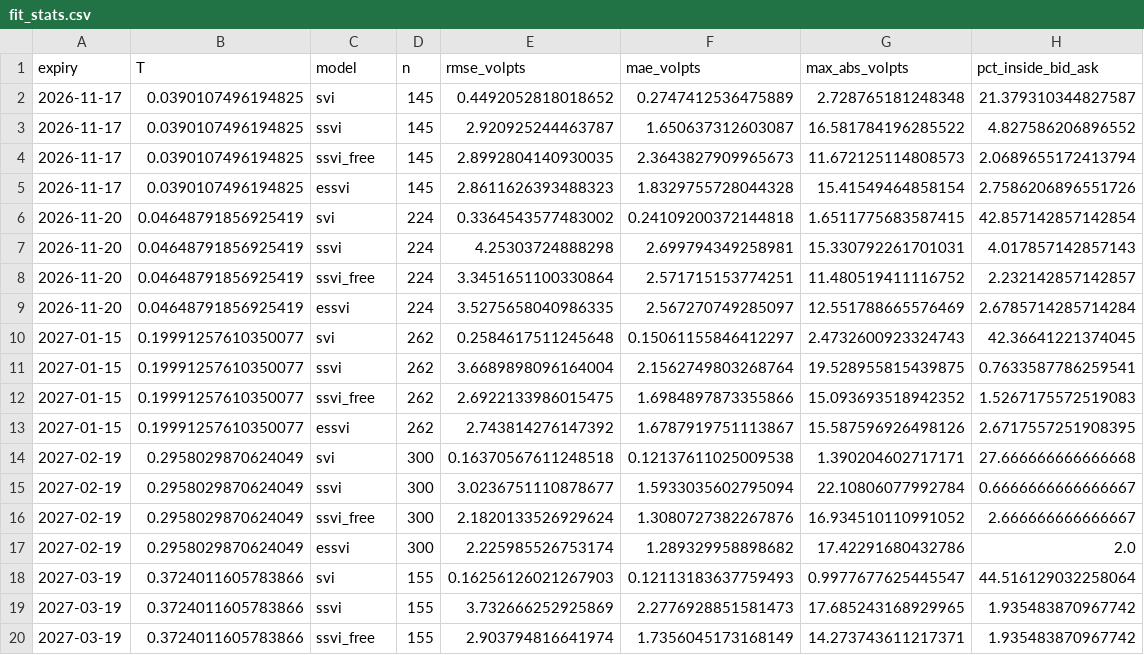
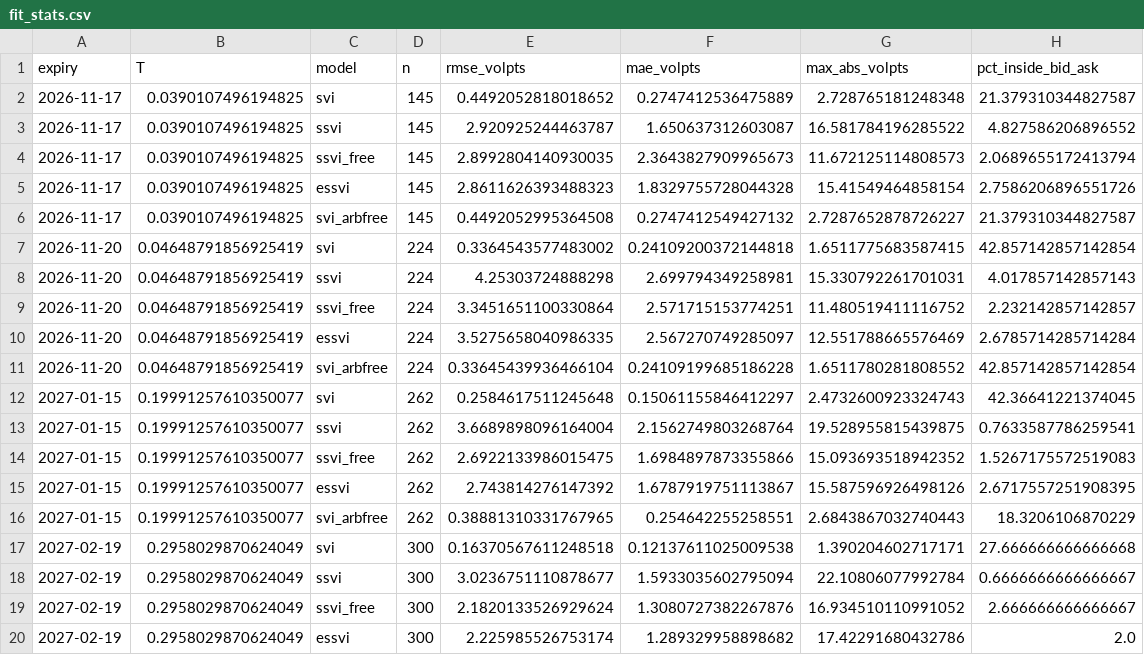
Before and after one commit to Tharun-Maheswararao/vol-surface-arbitrage, a CSV file: results/20261103T153057Z/fit_stats.csv, drawn as a sheet; only a part is shown; the shorter side is filled out with more unchanged rows; the diff covers the shown part only.

```diff
--- a/results/20261103T153057Z/fit_stats.csv
+++ b/results/20261103T153057Z/fit_stats.csv
@@ -5,2 +5,3 @@ expiry,T,model,n,rmse_volpts,mae_volpts,max_abs_volpts,pct_inside_bid_ask
 2026-11-17,0.0390107496194825,essvi,145,2.8611626393488323,1.8329755728044328,15.41549464858154,2.7586206896551726
+2026-11-17,0.0390107496194825,svi_arbfree,145,0.4492052995364508,0.2747412549427132,2.7287652878726227,21.379310344827587
 2026-11-20,0.04648791856925419,svi,224,0.3364543577483002,0.24109200372144818,1.6511775683587415,42.857142857142854
@@ -9,2 +10,3 @@ expiry,T,model,n,rmse_volpts,mae_volpts,max_abs_volpts,pct_inside_bid_ask
 2026-11-20,0.04648791856925419,essvi,224,3.5275658040986335,2.567270749285097,12.551788665576469,2.6785714285714284
+2026-11-20,0.04648791856925419,svi_arbfree,224,0.33645439936466104,0.24109199685186228,1.6511780281808552,42.857142857142854
 2027-01-15,0.19991257610350077,svi,262,0.2584617511245648,0.15061155846412297,2.4732600923324743,42.36641221374045
@@ -13,2 +15,3 @@ expiry,T,model,n,rmse_volpts,mae_volpts,max_abs_volpts,pct_inside_bid_ask
 2027-01-15,0.19991257610350077,essvi,262,2.743814276147392,1.6787919751113867,15.587596926498126,2.6717557251908395
+2027-01-15,0.19991257610350077,svi_arbfree,262,0.38881310331767965,0.254642255258551,2.6843867032740443,18.3206106870229
 2027-02-19,0.2958029870624049,svi,300,0.16370567611248518,0.12137611025009538,1.390204602717171,27.666666666666668
```
Also changed, not shown: 8 added rows elsewhere in this file, results/20261017T212354Z/comparison.csv, results/20261017T212354Z/fit_stats.csv, 47 other files.
